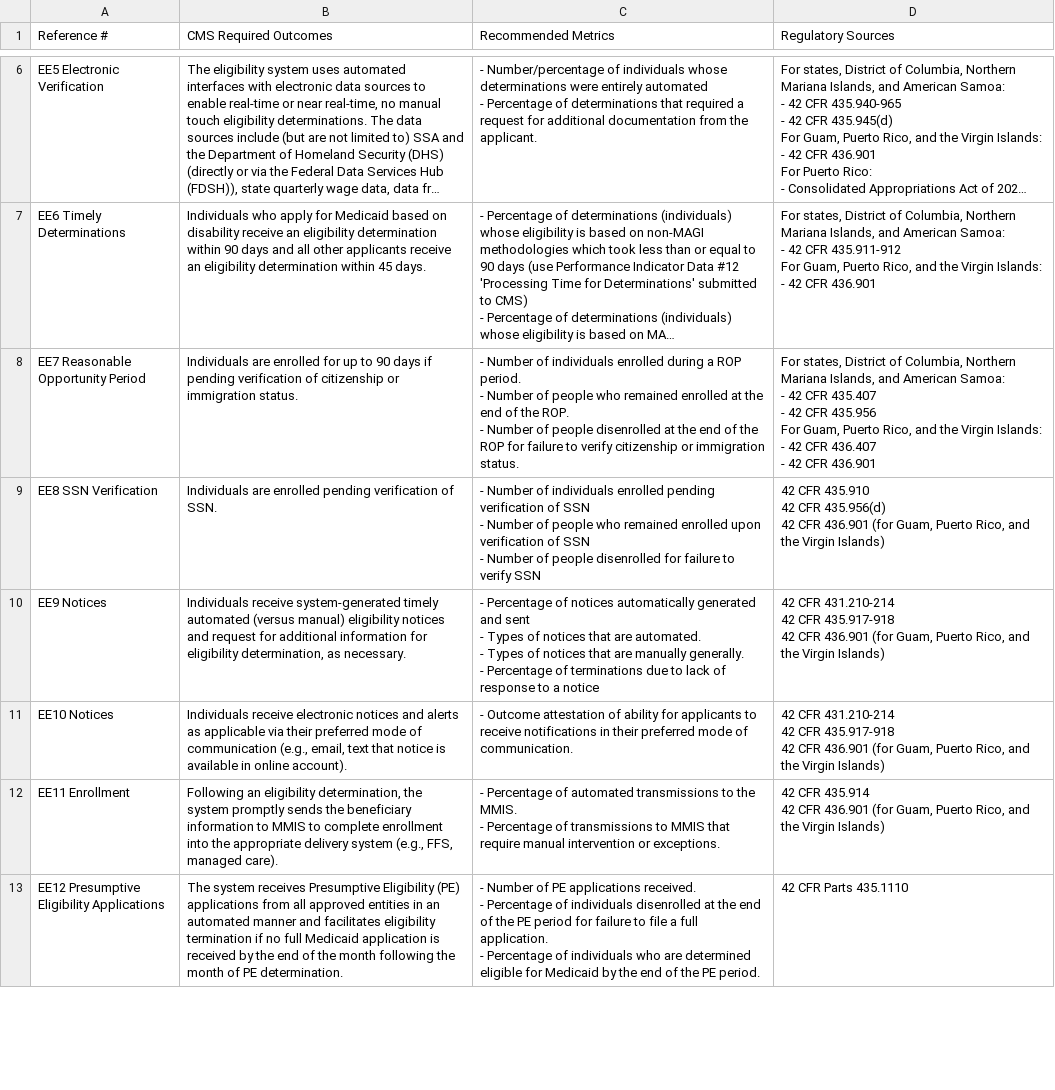
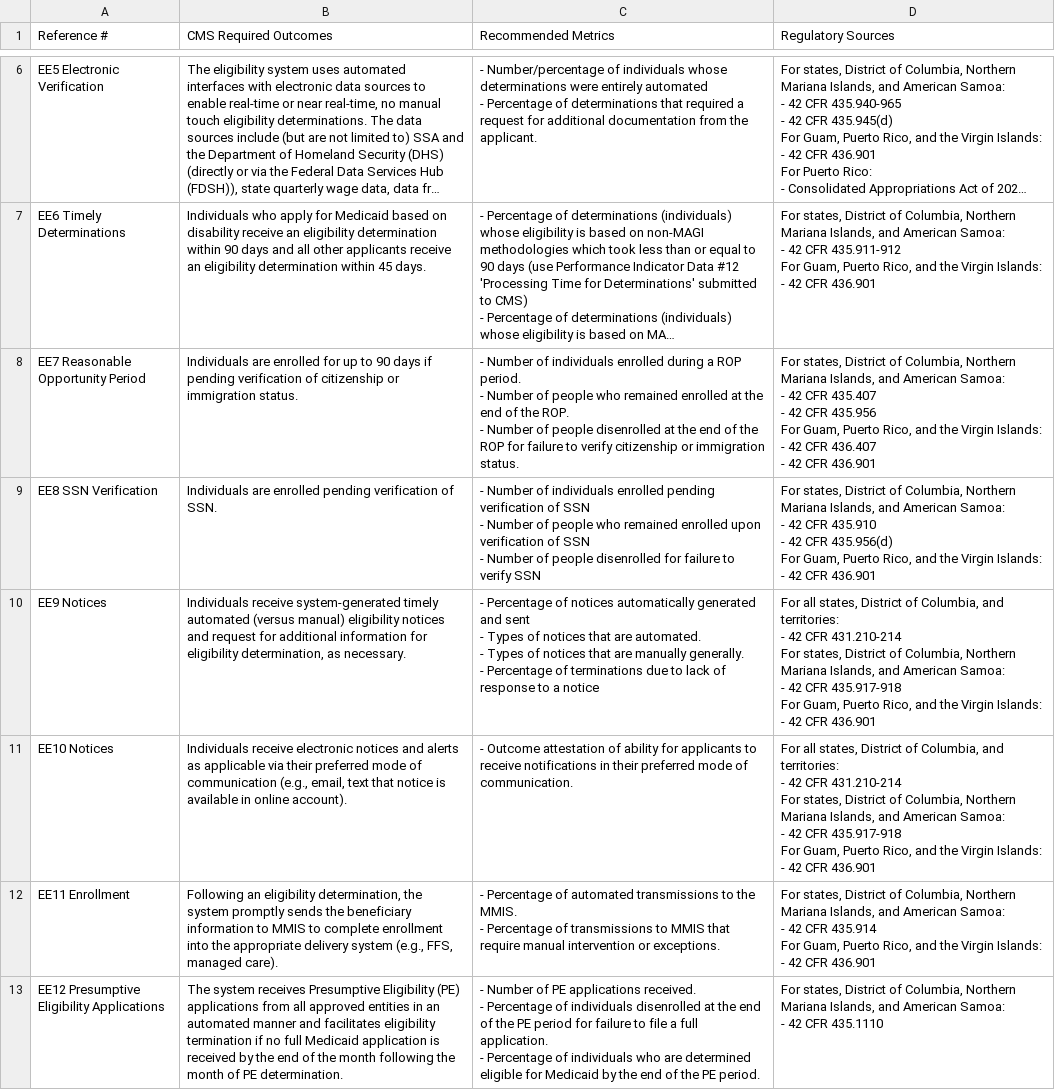
Before and after one commit to CMSgov/CMCS-DSG-DSS-Certification-Staging, a CSV file: _data/MES Outcomes - CMS-Required Eligibility and Enrollment.csv, drawn as a sheet; only a part is shown, gaps mark what is left out; long unchanged cells end in …; the diff covers the shown part only.

Commit message:
Update MES Outcomes - CMS-Required Eligibility and Enrollment.csv

```diff
--- a/_data/MES Outcomes - CMS-Required Eligibility and Enrollment.csv
+++ b/_data/MES Outcomes - CMS-Required Eligibility and Enrollment.csv
@@ -64,21 +64,38 @@ For Guam, Puerto Rico, and the Virgin Islands:
  - 42 CFR 436.901"
-EE8 SSN Verification,Individuals are enrolled pending verification of SSN.," - Number of individuals enrolled pending verification of SSN
- - Number of people who remained enrolled upon verification of SSN
- - Number of people disenrolled for failure to verify SSN","42 CFR 435.910
-42 CFR 435.956(d)
-42 CFR 436.901 (for Guam, Puerto Rico, and the Virgin Islands)"
-EE9 Notices,"Individuals receive system-generated timely automated (versus manual) eligibility notices and request for additional information for eligibility determination, as necessary."," - Percentage of notices automatically generated and sent
- - Types of notices that are automated.
- - Types of notices that are manually generally.
- - Percentage of terminations due to lack of response to a notice","42 CFR 431.210-214
-42 CFR 435.917-918
-42 CFR 436.901 (for Guam, Puerto Rico, and the Virgin Islands)"
-EE10 Notices,"Individuals receive electronic notices and alerts as applicable via their preferred mode of communication (e.g., email, text that notice is available in online account).", - Outcome attestation of ability for applicants to receive notifications in their preferred mode of communication.,"42 CFR 431.210-214
-42 CFR 435.917-918
-42 CFR 436.901 (for Guam, Puerto Rico, and the Virgin Islands)"
-EE11 Enrollment,"Following an eligibility determination, the system promptly sends the beneficiary information to MMIS to complete enrollment into the appropriate delivery system (e.g., FFS, managed care)."," - Percentage of automated transmissions to the MMIS.
- - Percentage of transmissions to MMIS that require manual intervention or exceptions.","42 CFR 435.914
-42 CFR 436.901 (for Guam, Puerto Rico, and the Virgin Islands)"
-EE12 Presumptive Eligibility Applications,The system receives Presumptive Eligibility (PE) applications from all approved entities in an automated manner and facilitates eligibility termination if no full Medicaid application is received by the end of the month following the month of PE determination.," - Number of PE applications received.
- - Percentage of individuals disenrolled at the end of the PE period for failure to file a full application.
- - Percentage of individuals who are determined eligible for Medicaid by the end of the PE period.",42 CFR Parts 435.1110
+EE8 SSN Verification,Individuals are enrolled pending verification of SSN.," - Number of individuals enrolled pending verification of SSN
+ - Number of people who remained enrolled upon verification of SSN
+ - Number of people disenrolled for failure to verify SSN","For states, District of Columbia, Northern Mariana Islands, and American Samoa:
+ - 42 CFR 435.910
+ - 42 CFR 435.956(d)
+
+For Guam, Puerto Rico, and the Virgin Islands:
+ - 42 CFR 436.901"
+EE9 Notices,"Individuals receive system-generated timely automated (versus manual) eligibility notices and request for additional information for eligibility determination, as necessary."," - Percentage of notices automatically generated and sent
+ - Types of notices that are automated.
+ - Types of notices that are manually generally.
+ - Percentage of terminations due to lack of response to a notice","For all states, District of Columbia, and territories:
+ - 42 CFR 431.210-214
+
+For states, District of Columbia, Northern Mariana Islands, and American Samoa:
+ - 42 CFR 435.917-918
+
+For Guam, Puerto Rico, and the Virgin Islands:
+ - 42 CFR 436.901"
+EE10 Notices,"Individuals receive electronic notices and alerts as applicable via their preferred mode of communication (e.g., email, text that notice is available in online account).", - Outcome attestation of ability for applicants to receive notifications in their preferred mode of communication.,"For all states, District of Columbia, and territories:
+ - 42 CFR 431.210-214
+
+For states, District of Columbia, Northern Mariana Islands, and American Samoa:
+ - 42 CFR 435.917-918
+
+For Guam, Puerto Rico, and the Virgin Islands:
+ - 42 CFR 436.901"
+EE11 Enrollment,"Following an eligibility determination, the system promptly sends the beneficiary information to MMIS to complete enrollment into the appropriate delivery system (e.g., FFS, managed care)."," - Percentage of automated transmissions to the MMIS.
+ - Percentage of transmissions to MMIS that require manual intervention or exceptions.","For states, District of Columbia, Northern Mariana Islands, and American Samoa:
+ - 42 CFR 435.914
+
+For Guam, Puerto Rico, and the Virgin Islands:
+ - 42 CFR 436.901"
+EE12 Presumptive Eligibility Applications,The system receives Presumptive Eligibility (PE) applications from all approved entities in an automated manner and facilitates eligibility termination if no full Medicaid application is received by the end of the month following the month of PE determination.," - Number of PE applications received.
+ - Percentage of individuals disenrolled at the end of the PE period for failure to file a full application.
+ - Percentage of individuals who are determined eligible for Medicaid by the end of the PE period.","For states, District of Columbia, Northern Mariana Islands, and American Samoa:
+ - 42 CFR 435.1110"
```
Also changed, not shown: 15 edited cells elsewhere in this file.
